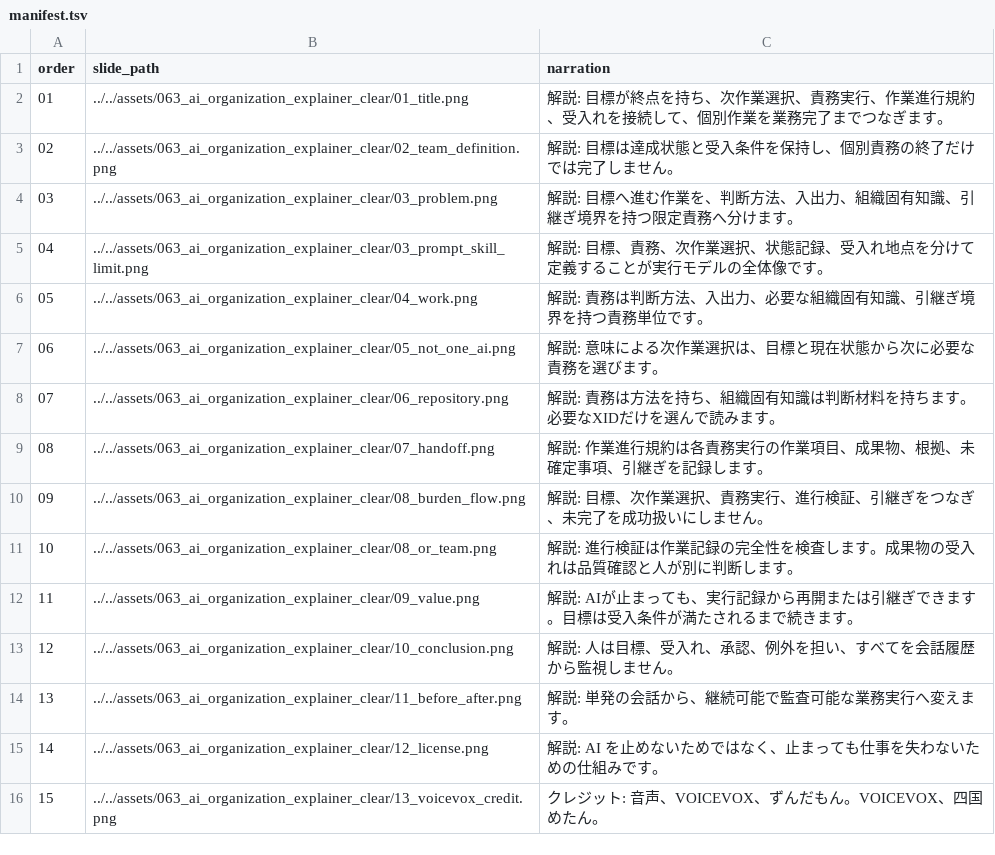
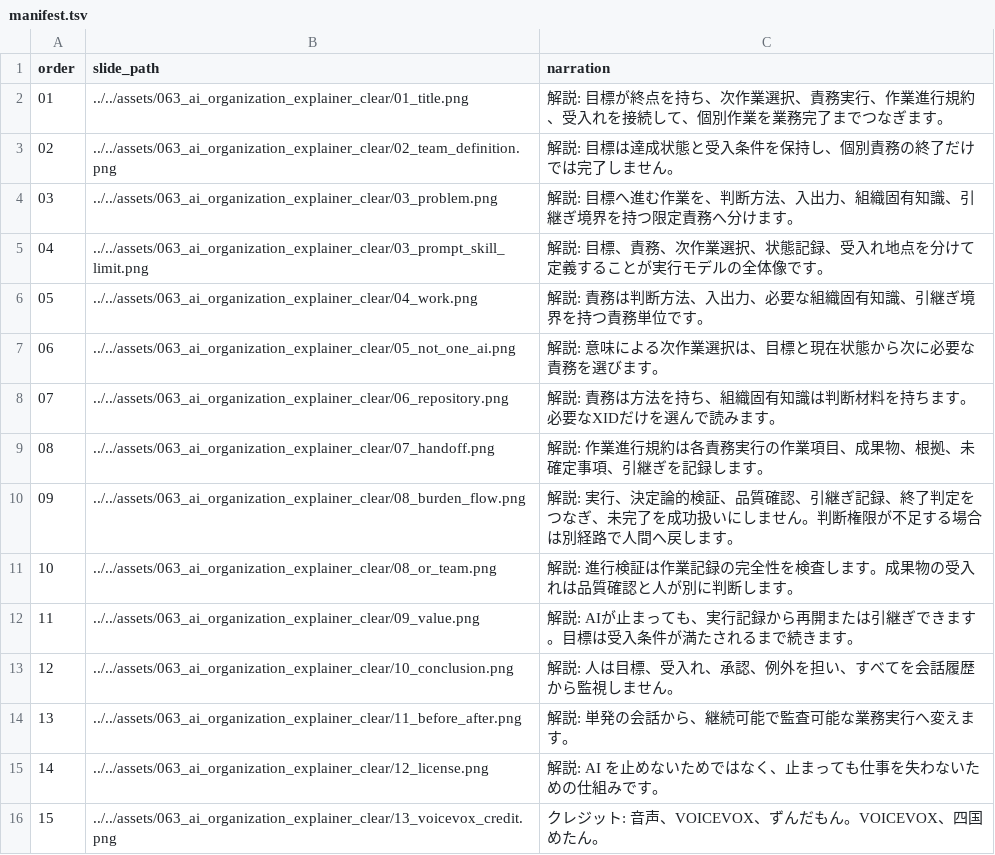
Before and after one commit to synthaicode/XRefKit, a TSV file: human-docs/ja/video/063_ai_organization_explainer_clear/manifest.tsv, drawn as a sheet.

```diff
--- a/human-docs/ja/video/063_ai_organization_explainer_clear/manifest.tsv
+++ b/human-docs/ja/video/063_ai_organization_explainer_clear/manifest.tsv
@@ -9,3 +9,3 @@ order	slide_path	narration
 08	../../assets/063_ai_organization_explainer_clear/07_handoff.png	解説: 作業進行規約は各責務実行の作業項目、成果物、根拠、未確定事項、引継ぎを記録します。
-09	../../assets/063_ai_organization_explainer_clear/08_burden_flow.png	解説: 目標、次作業選択、責務実行、進行検証、引継ぎをつなぎ、未完了を成功扱いにしません。
+09	../../assets/063_ai_organization_explainer_clear/08_burden_flow.png	解説: 実行、決定論的検証、品質確認、引継ぎ記録、終了判定をつなぎ、未完了を成功扱いにしません。判断権限が不足する場合は別経路で人間へ戻します。
 10	../../assets/063_ai_organization_explainer_clear/08_or_team.png	解説: 進行検証は作業記録の完全性を検査します。成果物の受入れは品質確認と人が別に判断します。
```
Also changed, not shown: human-docs/ja/video/064_ai_team_operating_boundary/manifest.tsv, site/ja/slides/063_ai_organization_explainer_clear/manifest.tsv, 23 other files.
